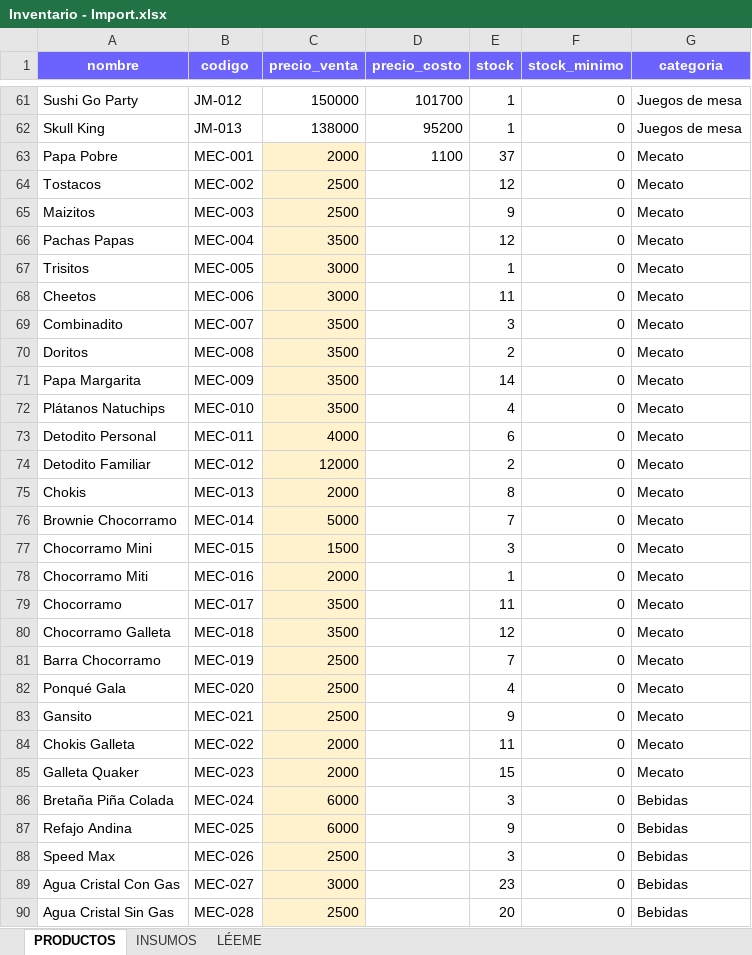
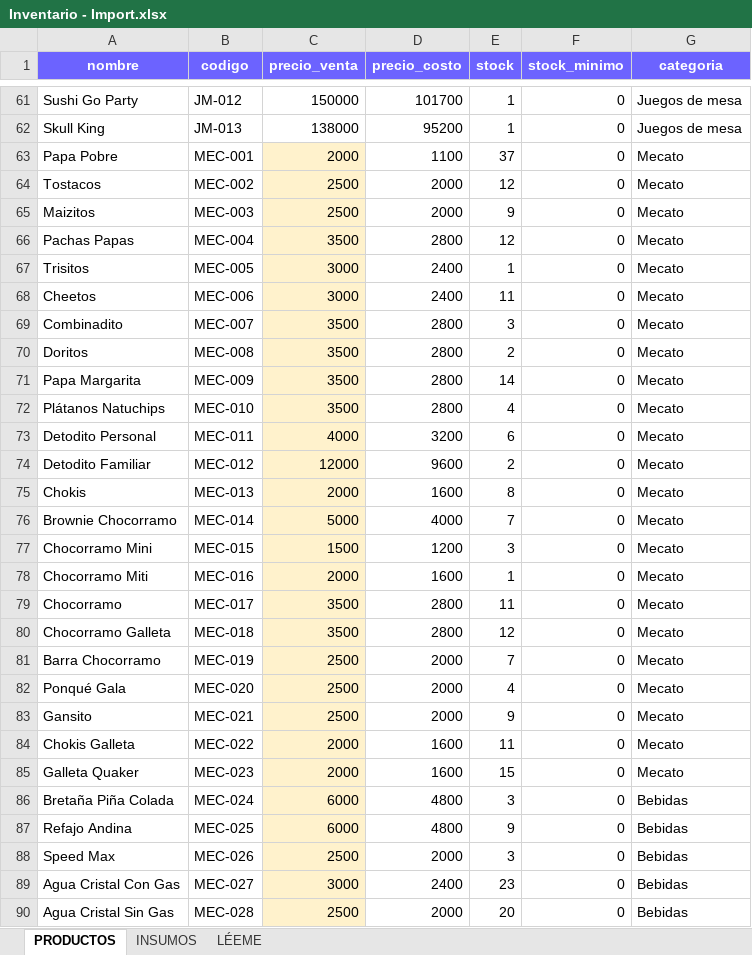
Before and after one commit to Syxsexe/ElGV3, an Excel workbook: Inventario - Import.xlsx, sheet PRODUCTOS, drawn as a sheet; only a part is shown, gaps mark what is left out; values as stored, in another font and other column widths than the file's, no borders; the diff covers the shown part only; the diff names each change by its address in the sheet, - before the commit and + after, or states it on an @@ line.

```diff
--- a/Inventario - Import.xlsx (sheet PRODUCTOS)
+++ b/Inventario - Import.xlsx (sheet PRODUCTOS)
-D64:D65 (precio_costo): (empty)
+D64:D65 (precio_costo): 2000
-D66 (precio_costo): (empty)
+D66 (precio_costo): 2800
-D67:D68 (precio_costo): (empty)
+D67:D68 (precio_costo): 2400
-D69:D72 (precio_costo): (empty)
+D69:D72 (precio_costo): 2800
-D73 (precio_costo): (empty)
+D73 (precio_costo): 3200
-D74 (precio_costo): (empty)
+D74 (precio_costo): 9600
-D75 (precio_costo): (empty)
+D75 (precio_costo): 1600
-D76 (precio_costo): (empty)
+D76 (precio_costo): 4000
-D77 (precio_costo): (empty)
+D77 (precio_costo): 1200
-D78 (precio_costo): (empty)
+D78 (precio_costo): 1600
-D79:D80 (precio_costo): (empty)
+D79:D80 (precio_costo): 2800
-D81:D83 (precio_costo): (empty)
+D81:D83 (precio_costo): 2000
-D84:D85 (precio_costo): (empty)
+D84:D85 (precio_costo): 1600
-D86:D87 (precio_costo): (empty)
+D86:D87 (precio_costo): 4800
-D88 (precio_costo): (empty)
+D88 (precio_costo): 2000
-D89 (precio_costo): (empty)
+D89 (precio_costo): 2400
-D90 (precio_costo): (empty)
+D90 (precio_costo): 2000
```
Also changed, not shown: 11 edited cells elsewhere in this sheet, Inventario el Gremio 1ro de Agosto.xlsx, 16 other files.
